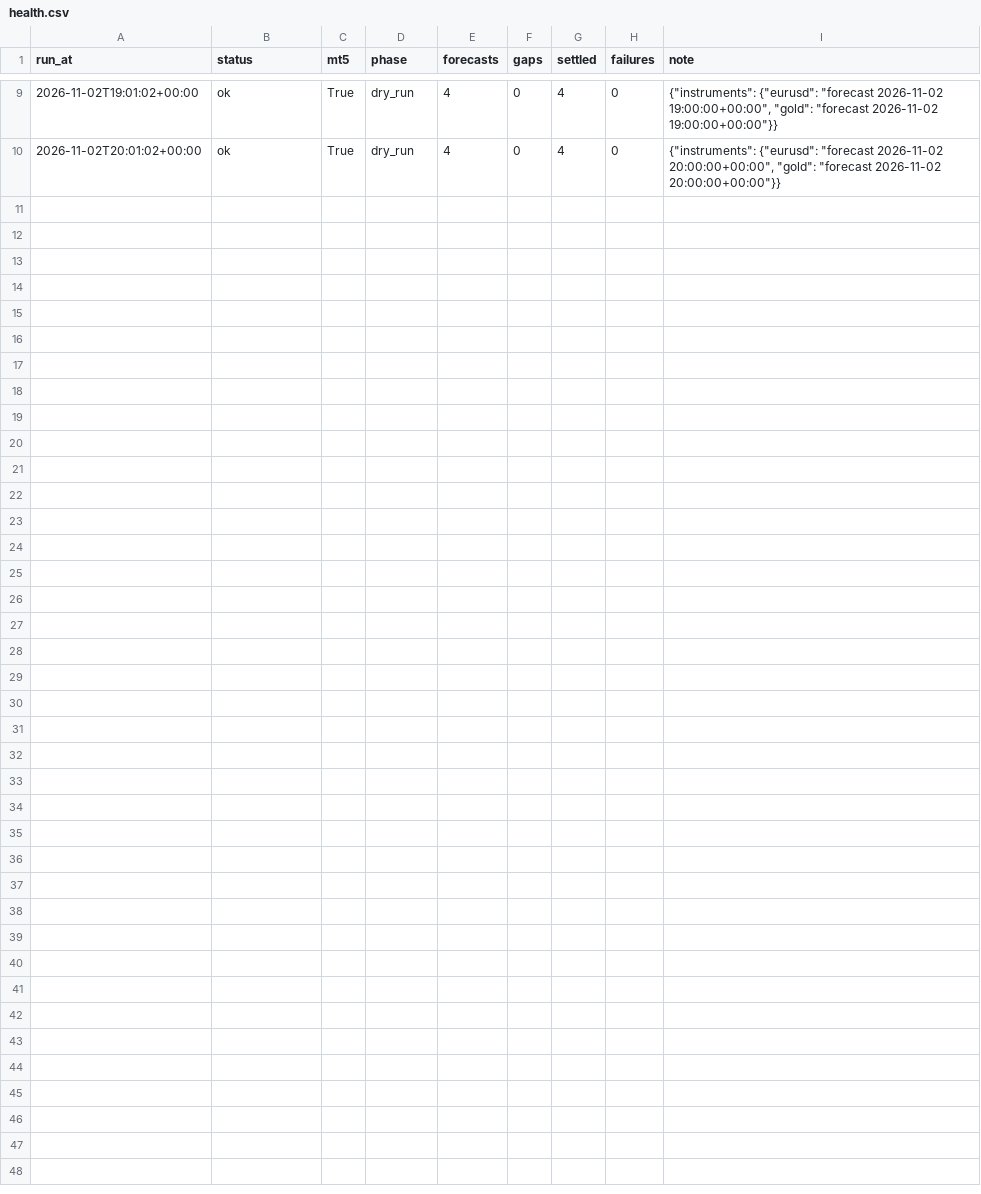
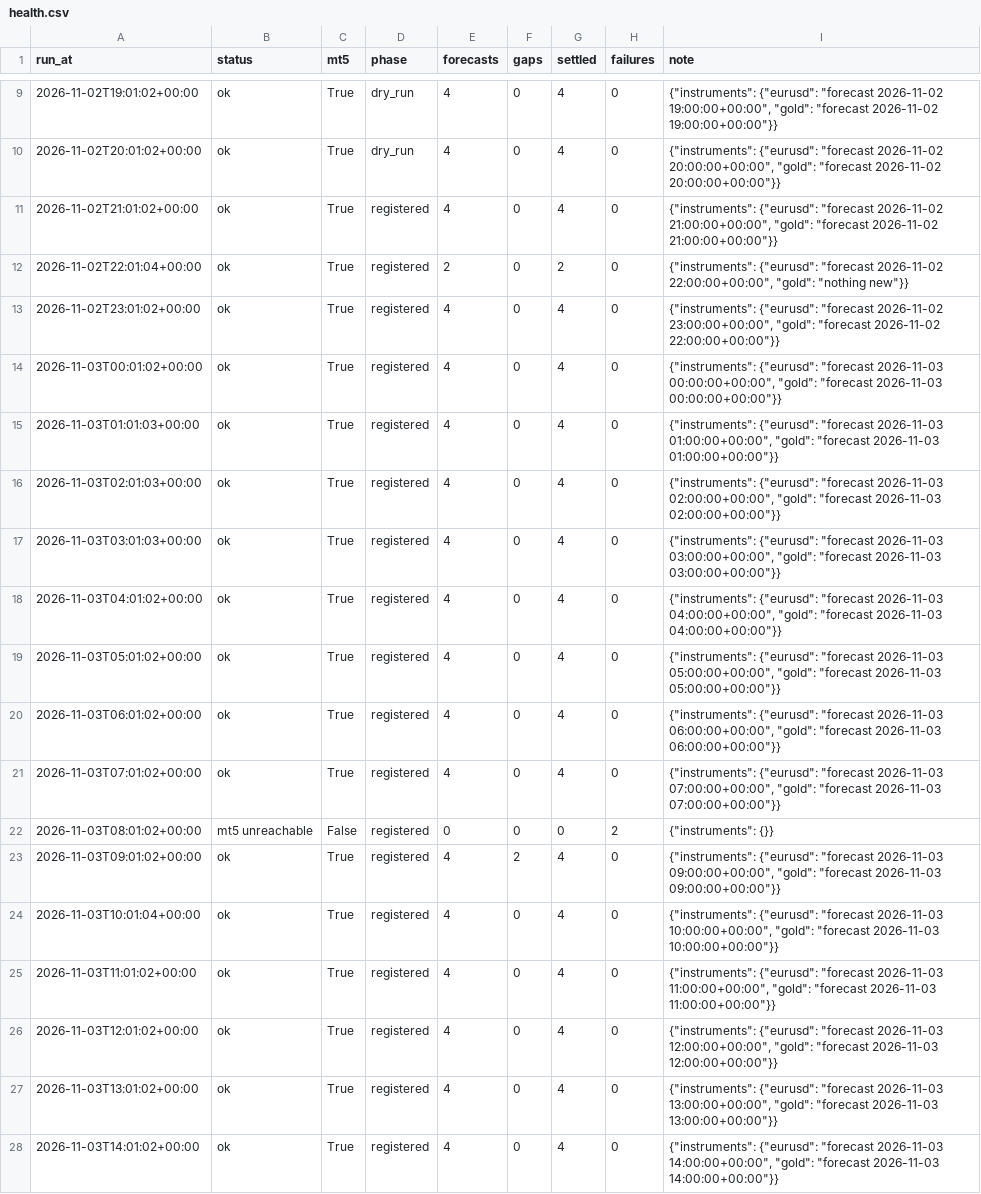
Before and after one commit to velizarMitov/EURUSD-prophet, a CSV file: results/external_tsfm/forward/health.csv, drawn as a sheet; only a part is shown, gaps mark what is left out; the diff names each change by its address in the sheet, - before the commit and + after, or states it on an @@ line.

Commit message:
Update gold and silver data files with new entries and corrections
- Added new daily and hourly data for gold and silver for November 2, 2026.
- Updated GVZ log and settlements with new entries for November 2 and 3, 2026.
- Corrected GVZ values in macro files for October 30 and added new entry for November 2.
- Added new entries to paper trading log for November 2, 2026.
- Introduced new failure and gaps logs for external TSFM forward processing due to MT5 issues on November 3, 2026.

```diff
--- a/results/external_tsfm/forward/health.csv
+++ b/results/external_tsfm/forward/health.csv
+row 11: 2026-11-02T21:01:02+00:00 | ok | True | registered | 4 | 0 | 4 | 0 | {"instruments": {"eurusd": "forecast 2026-11-02 21:00:00+00:00", "gold": "forecast 2026-11-02 21:00:00+00:00"}}
+row 12: 2026-11-02T22:01:04+00:00 | ok | True | registered | 2 | 0 | 2 | 0 | {"instruments": {"eurusd": "forecast 2026-11-02 22:00:00+00:00", "gold": "nothing new"}}
+row 13: 2026-11-02T23:01:02+00:00 | ok | True | registered | 4 | 0 | 4 | 0 | {"instruments": {"eurusd": "forecast 2026-11-02 23:00:00+00:00", "gold": "forecast 2026-11-02 22:00:00+00:00"}}
+row 14: 2026-11-03T00:01:02+00:00 | ok | True | registered | 4 | 0 | 4 | 0 | {"instruments": {"eurusd": "forecast 2026-11-03 00:00:00+00:00", "gold": "forecast 2026-11-03 00:00:00+00:00"}}
+row 15: 2026-11-03T01:01:03+00:00 | ok | True | registered | 4 | 0 | 4 | 0 | {"instruments": {"eurusd": "forecast 2026-11-03 01:00:00+00:00", "gold": "forecast 2026-11-03 01:00:00+00:00"}}
+row 16: 2026-11-03T02:01:03+00:00 | ok | True | registered | 4 | 0 | 4 | 0 | {"instruments": {"eurusd": "forecast 2026-11-03 02:00:00+00:00", "gold": "forecast 2026-11-03 02:00:00+00:00"}}
+row 17: 2026-11-03T03:01:03+00:00 | ok | True | registered | 4 | 0 | 4 | 0 | {"instruments": {"eurusd": "forecast 2026-11-03 03:00:00+00:00", "gold": "forecast 2026-11-03 03:00:00+00:00"}}
+row 18: 2026-11-03T04:01:02+00:00 | ok | True | registered | 4 | 0 | 4 | 0 | {"instruments": {"eurusd": "forecast 2026-11-03 04:00:00+00:00", "gold": "forecast 2026-11-03 04:00:00+00:00"}}
+row 19: 2026-11-03T05:01:02+00:00 | ok | True | registered | 4 | 0 | 4 | 0 | {"instruments": {"eurusd": "forecast 2026-11-03 05:00:00+00:00", "gold": "forecast 2026-11-03 05:00:00+00:00"}}
+row 20: 2026-11-03T06:01:02+00:00 | ok | True | registered | 4 | 0 | 4 | 0 | {"instruments": {"eurusd": "forecast 2026-11-03 06:00:00+00:00", "gold": "forecast 2026-11-03 06:00:00+00:00"}}
+row 21: 2026-11-03T07:01:02+00:00 | ok | True | registered | 4 | 0 | 4 | 0 | {"instruments": {"eurusd": "forecast 2026-11-03 07:00:00+00:00", "gold": "forecast 2026-11-03 07:00:00+00:00"}}
+row 22: 2026-11-03T08:01:02+00:00 | mt5 unreachable | False | registered | 0 | 0 | 0 | 2 | {"instruments": {}}
+row 23: 2026-11-03T09:01:02+00:00 | ok | True | registered | 4 | 2 | 4 | 0 | {"instruments": {"eurusd": "forecast 2026-11-03 09:00:00+00:00", "gold": "forecast 2026-11-03 09:00:00+00:00"}}
+row 24: 2026-11-03T10:01:04+00:00 | ok | True | registered | 4 | 0 | 4 | 0 | {"instruments": {"eurusd": "forecast 2026-11-03 10:00:00+00:00", "gold": "forecast 2026-11-03 10:00:00+00:00"}}
+row 25: 2026-11-03T11:01:02+00:00 | ok | True | registered | 4 | 0 | 4 | 0 | {"instruments": {"eurusd": "forecast 2026-11-03 11:00:00+00:00", "gold": "forecast 2026-11-03 11:00:00+00:00"}}
+row 26: 2026-11-03T12:01:02+00:00 | ok | True | registered | 4 | 0 | 4 | 0 | {"instruments": {"eurusd": "forecast 2026-11-03 12:00:00+00:00", "gold": "forecast 2026-11-03 12:00:00+00:00"}}
+row 27: 2026-11-03T13:01:02+00:00 | ok | True | registered | 4 | 0 | 4 | 0 | {"instruments": {"eurusd": "forecast 2026-11-03 13:00:00+00:00", "gold": "forecast 2026-11-03 13:00:00+00:00"}}
+row 28: 2026-11-03T14:01:02+00:00 | ok | True | registered | 4 | 0 | 4 | 0 | {"instruments": {"eurusd": "forecast 2026-11-03 14:00:00+00:00", "gold": "forecast 2026-11-03 14:00:00+00:00"}}
```
Also changed, not shown: results/gold/forward/alert_settlements.csv, results/gold/forward/alerts.csv, 25 other files.
